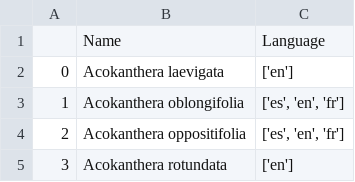
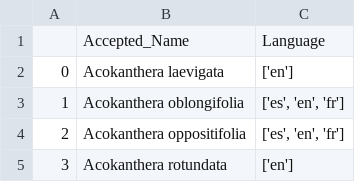
Before and after one commit to alrichardbollans/mining_trait_data, a CSV file: wikipedia_vars/outputs/list_plants_with_wiki_pages.csv, drawn as a sheet; only a part is shown.

Commit message:
Ensure output directories exist

```diff
--- a/wikipedia_vars/outputs/list_plants_with_wiki_pages.csv
+++ b/wikipedia_vars/outputs/list_plants_with_wiki_pages.csv
@@ -1,2 +1,2 @@
-,Name,Language
+,Accepted_Name,Language
 0,Acokanthera laevigata,['en']
```
Also changed, not shown: 10 other files.
